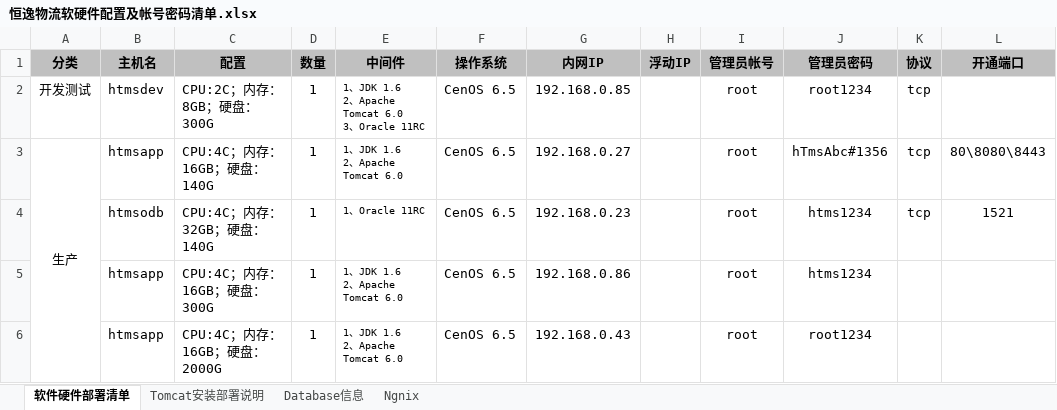
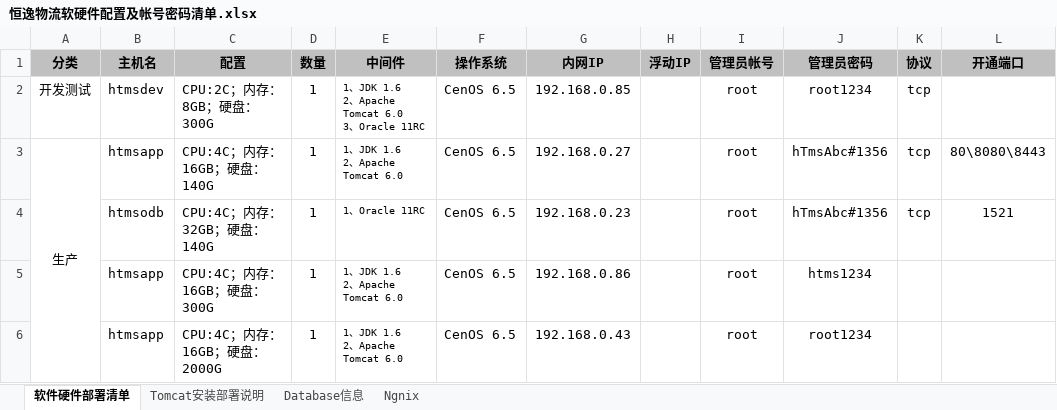
Before and after one commit to HengYi-JAPP/HY_TMS, an Excel workbook: docs/运维文档_部署清单/恒逸物流软硬件配置及帐号密码清单.xlsx, sheet 软件硬件部署清单, drawn as a sheet; values as stored, in another font and other column widths than the file's, no borders; the diff names each change by its address in the sheet, - before the commit and + after, or states it on an @@ line.

```diff
--- a/docs/运维文档_部署清单/恒逸物流软硬件配置及帐号密码清单.xlsx (sheet 软件硬件部署清单)
+++ b/docs/运维文档_部署清单/恒逸物流软硬件配置及帐号密码清单.xlsx (sheet 软件硬件部署清单)
-J4 (管理员密码): htms1234
+J4 (管理员密码): hTmsAbc#1356
```
Also changed, not shown: 1 other file.
